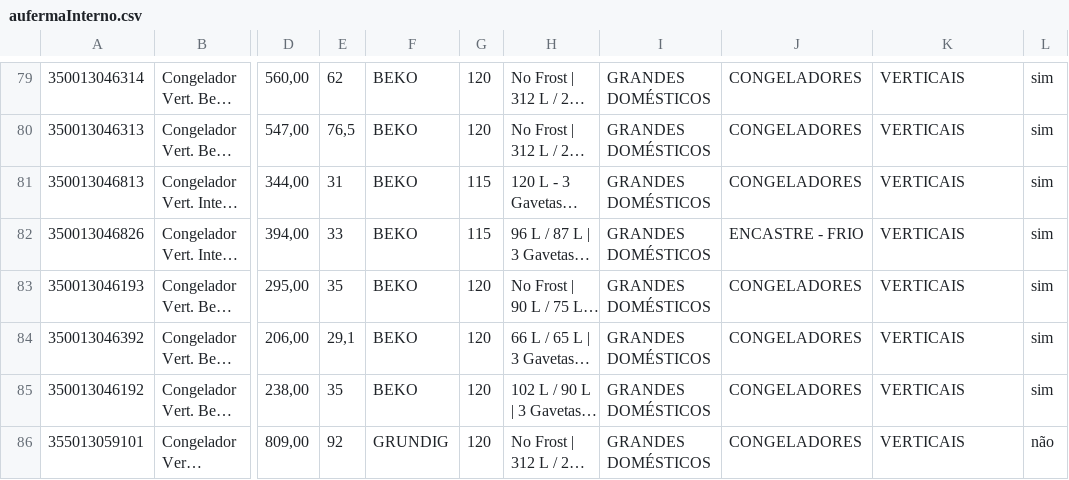
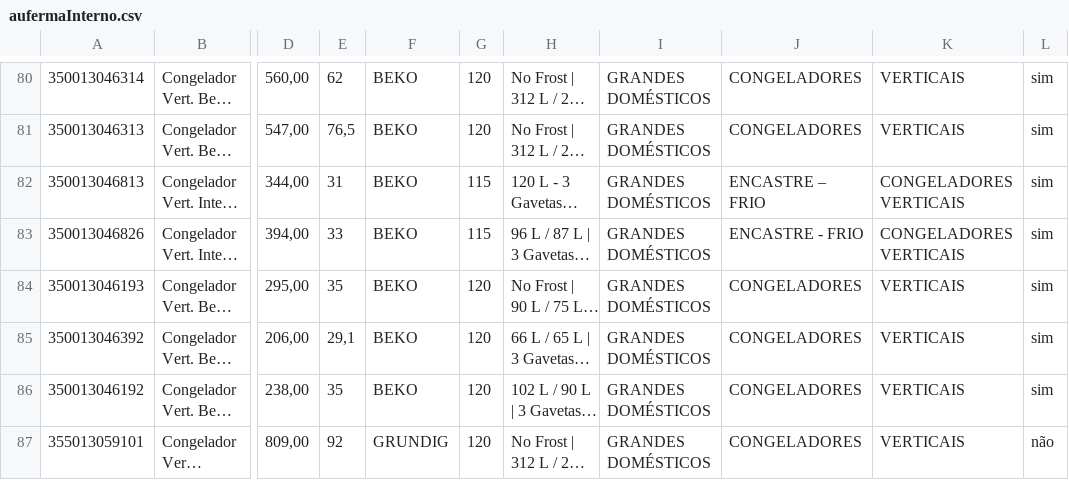
Before and after one commit to miguelBarreiro85/mlpModules, a CSV file: Mlp/Cli/Csv/aufermaInterno.csv, drawn as a sheet; only a part is shown, gaps mark what is left out; long unchanged cells end in …; addresses are those after the commit; the diff covers the shown part only; the diff names each change by its address in the sheet, - before the commit and + after, or states it on an @@ line.

Commit message:
refactoring produto interno

```diff
--- a/Mlp/Cli/Csv/aufermaInterno.csv
+++ b/Mlp/Cli/Csv/aufermaInterno.csv
-J82: CONGELADORES
+J82: ENCASTRE – FRIO
-K82:K83: VERTICAIS
+K82:K83: CONGELADORES VERTICAIS
```
Also changed, not shown: 2 added rows, 1 removed row and 9 edited cells elsewhere in this file, 7 other files.
